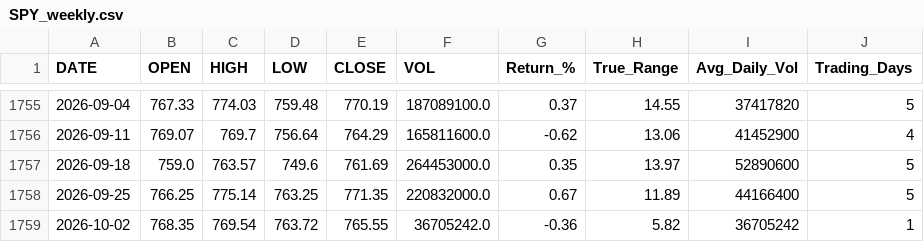
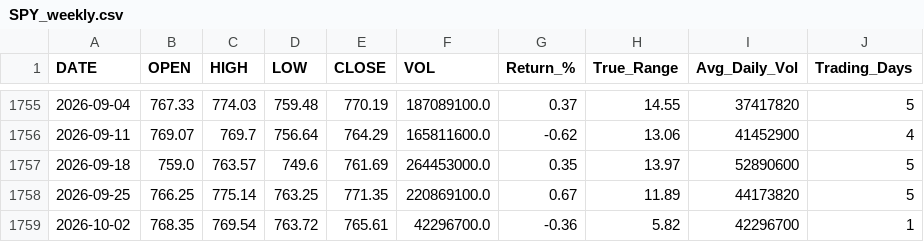
Before and after one commit to timkosuge/SPY-TRACKER-V3, a CSV file: data/SPY_weekly.csv, drawn as a sheet; only a part is shown, gaps mark what is left out.

```diff
--- a/data/SPY_weekly.csv
+++ b/data/SPY_weekly.csv
@@ -1757,3 +1757,3 @@ DATE,OPEN,HIGH,LOW,CLOSE,VOL,Return_%,True_Range,Avg_Daily_Vol,Trading_Days
 2026-09-18,759.0,763.57,749.6,761.69,264453000.0,0.35,13.97,52890600,5
-2026-09-25,766.25,775.14,763.25,771.35,220832000.0,0.67,11.89,44166400,5
-2026-10-02,768.35,769.54,763.72,765.55,36705242.0,-0.36,5.82,36705242,1
+2026-09-25,766.25,775.14,763.25,771.35,220869100.0,0.67,11.89,44173820,5
+2026-10-02,768.35,769.54,763.72,765.61,42296700.0,-0.36,5.82,42296700,1
```
Also changed, not shown: data/SPY_monthly.csv, data/SPY_yearly.csv, 21 other files.
